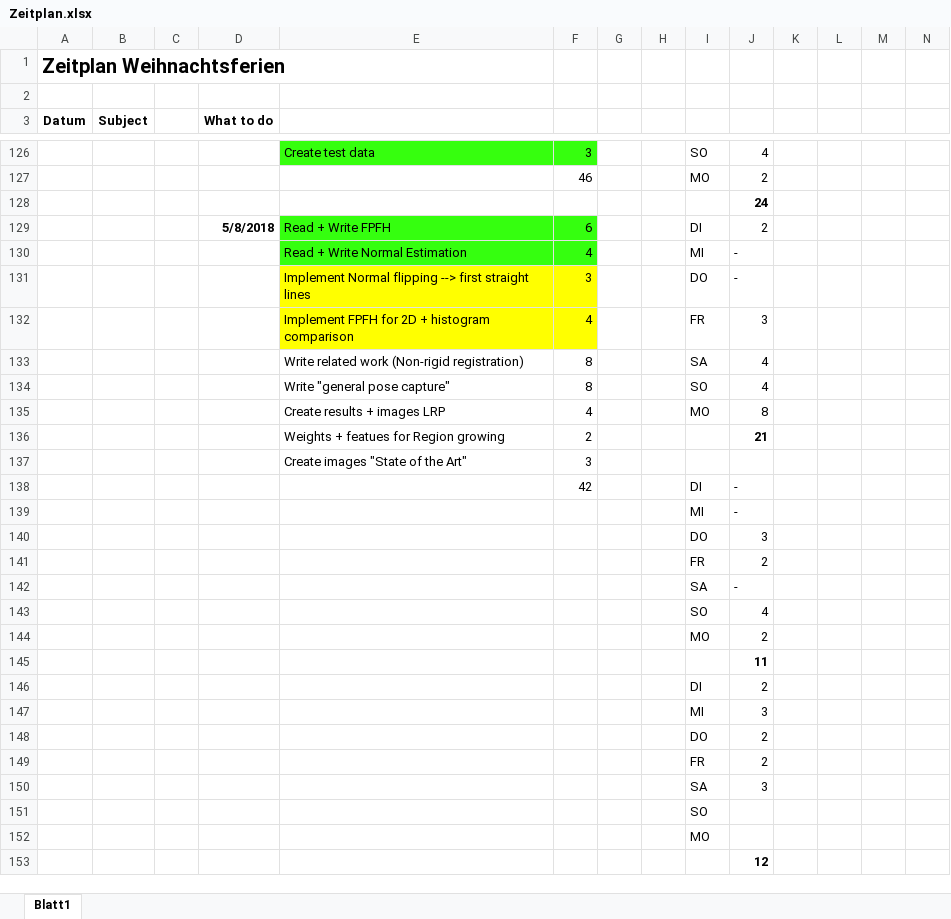
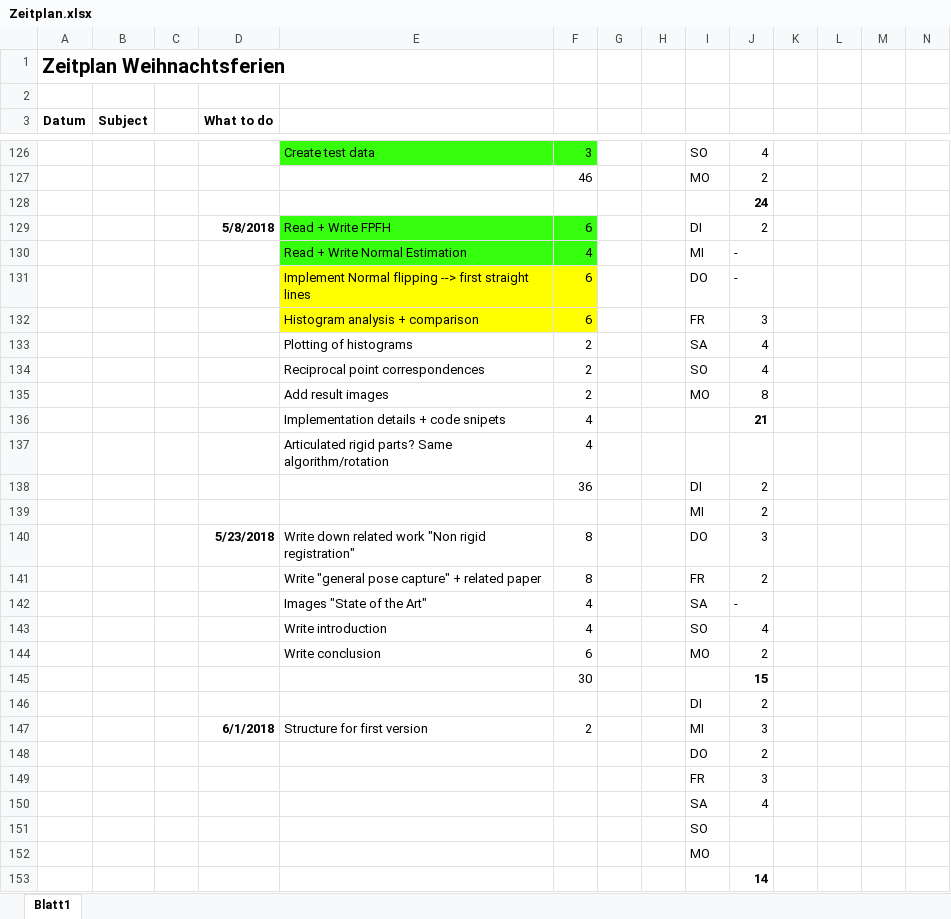
Before and after one commit to annamaureder/Masterproject, an Excel workbook: Documentation/Zeitplan.xlsx, sheet Blatt1, drawn as a sheet; only a part is shown, gaps mark what is left out; values as stored, in another font and other column widths than the file's, no borders; conditional formats not drawn; removed rows and columns are numbered as before the commit, all else as after; rows hold the shown columns only; the diff names each change by its address in the sheet, - before the commit and + after, or states it on an @@ line.

Commit message:
Histogram class
Rewrite histogram class to enable:
- comparison of histograms
- analysis of histograms
- plotting of histograms

```diff
--- a/Documentation/Zeitplan.xlsx (sheet Blatt1)
+++ b/Documentation/Zeitplan.xlsx (sheet Blatt1)
-F131: 3
+F131: 6
-E132: Implement FPFH for 2D + histogram comparison
+E132: Histogram analysis + comparison
-F132: 4
+F132: 6
-E133: Write related work (Non-rigid registration)
+E133: Plotting of histograms
-F133:F134: 8
+F133:F134: 2
-E134: Write "general pose capture"
+E134: Reciprocal point correspondences
-E135: Create results + images LRP
+E135: Add result images
-F135: 4
+F135: 2
-row 136:  |  |  |  | Weights + featues for Region growing | 2 |  |  |  | 21
-row 137:  |  |  |  | Create images "State of the Art" | 3
-row 138:  |  |  |  |  | 42 |  |  | DI | -
-row 139:  |  |  |  |  |  |  |  | MI | -
-row 140:  |  |  |  |  |  |  |  | DO | 3
-row 141:  |  |  |  |  |  |  |  | FR | 2
-row 142:  |  |  |  |  |  |  |  | SA | -
-row 143:  |  |  |  |  |  |  |  | SO | 4
+row 136:  |  |  |  | Implementation details + code snipets | 4 |  |  |  | 21
+row 137:  |  |  |  | Articulated rigid parts? Same algorithm/rotation | 4
+row 138:  |  |  |  |  | 36 |  |  | DI | 2
-I139: MO
+I139: MI
-row 145:  |  |  |  |  |  |  |  |  | 11
+row 140:  |  |  | 5/23/2018 | Write down related work "Non rigid registration" | 8 |  |  | DO | 3
+row 141:  |  |  |  | Write "general pose capture" + related paper | 8 |  |  | FR | 2
+row 142:  |  |  |  | Images "State of the Art" | 4 |  |  | SA | -
+row 143:  |  |  |  | Write introduction | 4 |  |  | SO | 4
+row 144:  |  |  |  | Write conclusion | 6 |  |  | MO | 2
+row 145:  |  |  |  |  | 30 |  |  |  | 15
-row 147:  |  |  |  |  |  |  |  | MI | 3
+row 147:  |  |  | 6/1/2018 | Structure for first version | 2 |  |  | MI | 3
-J149: 2
+J149: 3
-J150: 3
+J150: 4
-J153: 12
+J153: 14
```
Also changed, not shown: 21 other files.
